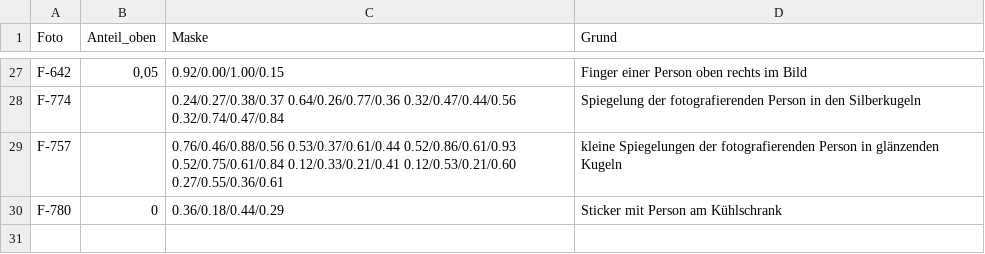
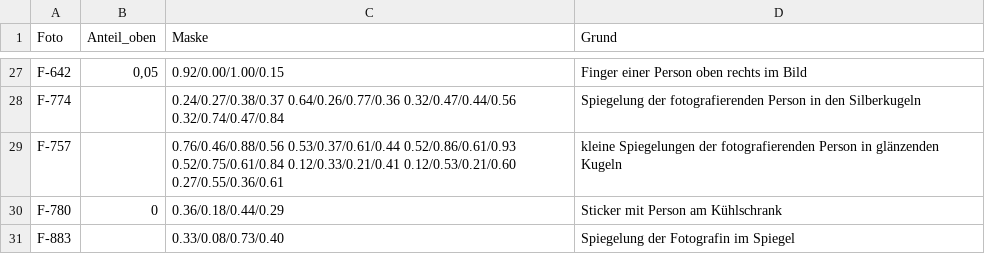
Before and after one commit to jenny9876781/Ablage-, a CSV file: daten/fotos_beschnitt.csv, drawn as a sheet; only a part is shown, gaps mark what is left out; the diff names each change by its address in the sheet, - before the commit and + after, or states it on an @@ line.

```diff
--- a/daten/fotos_beschnitt.csv
+++ b/daten/fotos_beschnitt.csv
+row 31: F-883 |  | 0.33/0.08/0.73/0.40 | Spiegelung der Fotografin im Spiegel
```
Also changed, not shown: daten/artikel_kikripp.csv, daten/fotos_index.csv, 6 other files.
